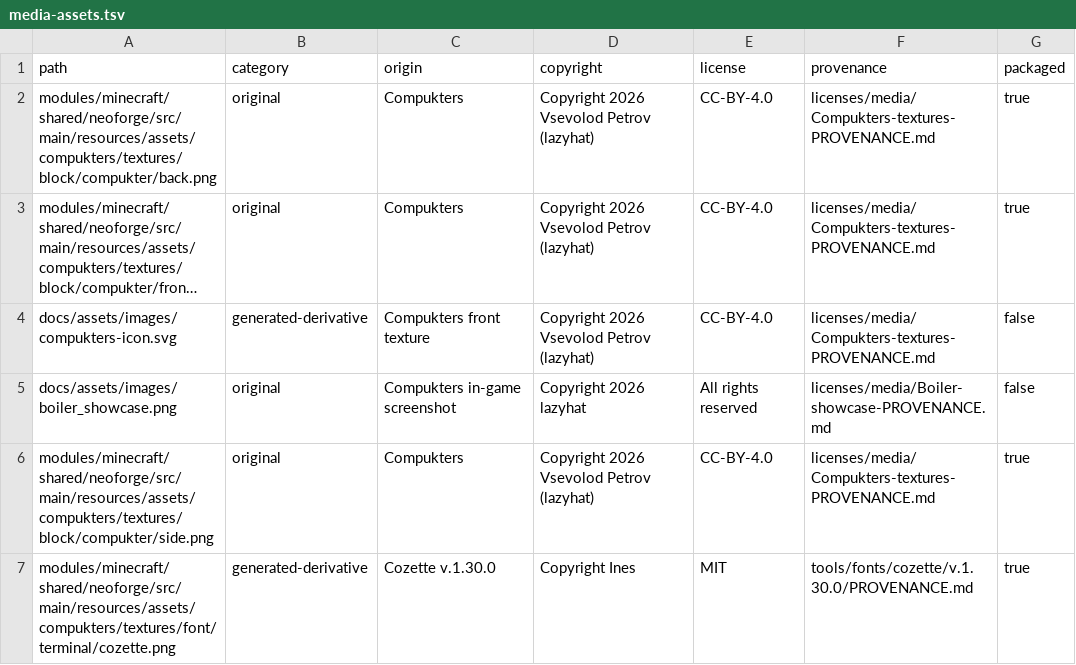
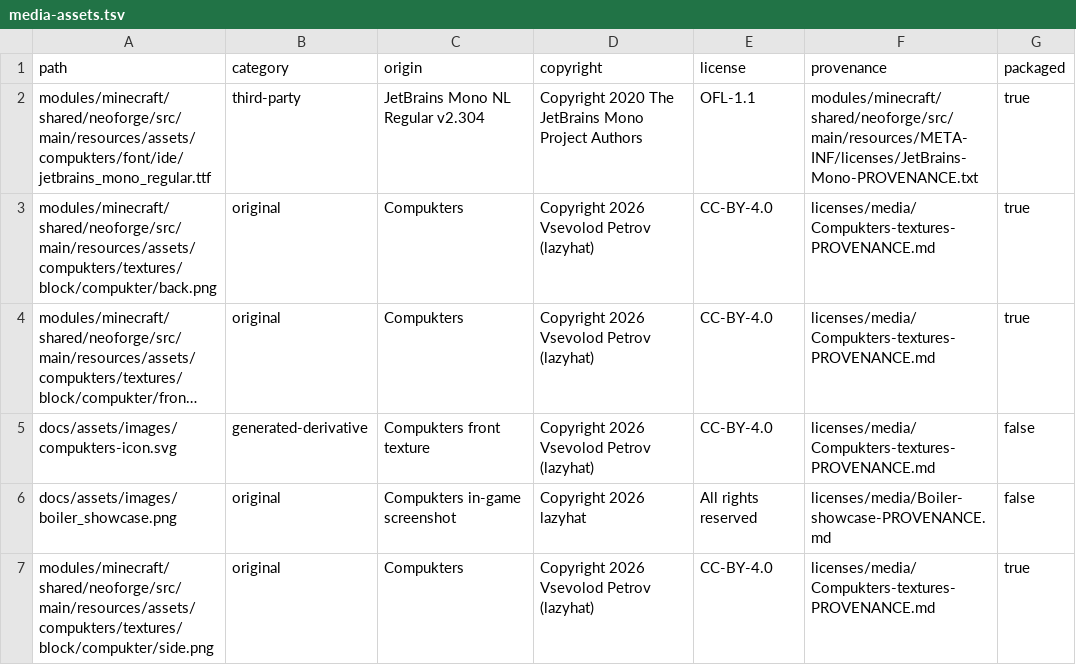
Before and after one commit to CertifiedBadIdeas/Compukters, a TSV file: licenses/media-assets.tsv, drawn as a sheet; only a part is shown; the shorter side is filled out with more unchanged rows; long unchanged cells end in …; the diff names each change by its address in the sheet, - before the commit and + after, or states it on an @@ line.

Commit message:
feat(ide): render editor code with JetBrains Mono

```diff
--- a/licenses/media-assets.tsv
+++ b/licenses/media-assets.tsv
+row 2: modules/minecraft/shared/neoforge/src/main/resources/assets/compukters/font/ide/jetbrains_mono_regular.ttf | third-party | JetBrains Mono NL Regular v2.304 | Copyright 2020 The JetBrains Mono Project Authors | OFL-1.1 | modules/minecraft/shared/neoforge/src/main/resources/META-INF/licenses/JetBrains-Mono-PROVENANCE.txt | true
```
Also changed, not shown: 28 other files.
